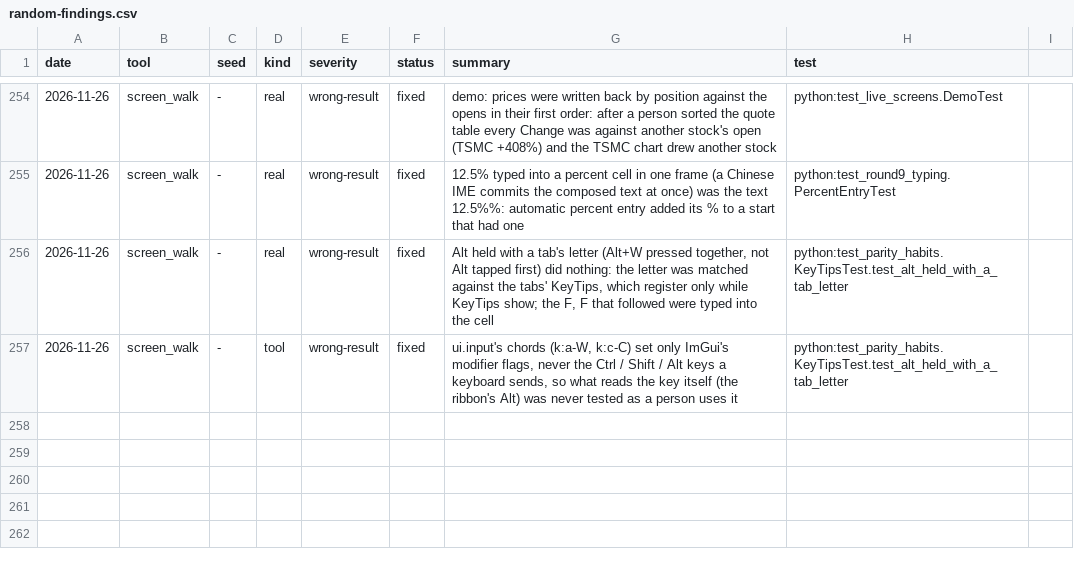
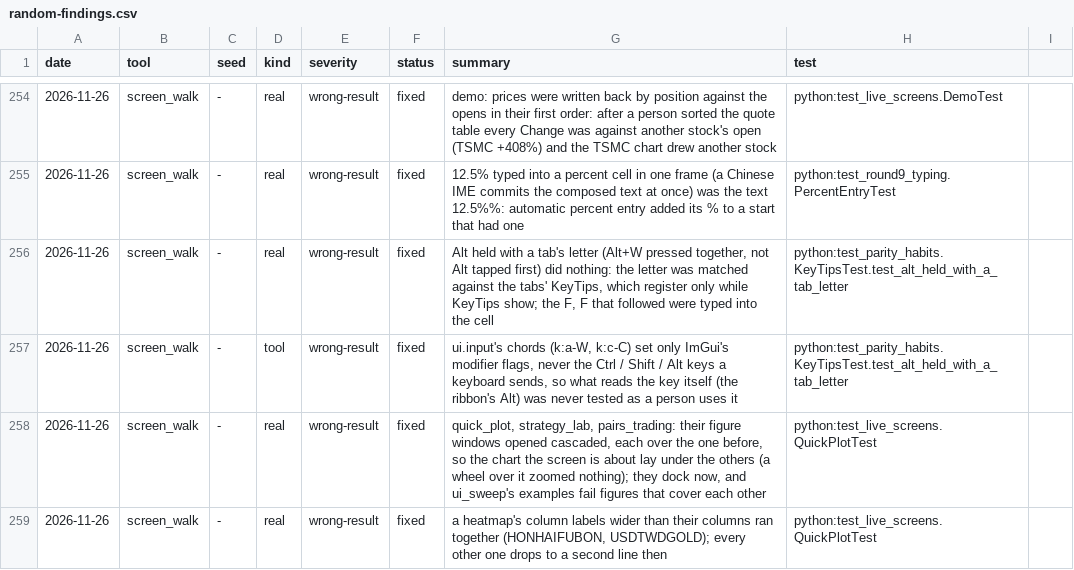
Before and after one commit to ycgrid/ycgrid, a CSV file: docs/random-findings.csv, drawn as a sheet; only a part is shown, gaps mark what is left out.

```diff
--- a/docs/random-findings.csv
+++ b/docs/random-findings.csv
@@ -257 +257,3 @@ date,tool,seed,kind,severity,status,summary,test
 2026-11-26,screen_walk,-,tool,wrong-result,fixed,"ui.input's chords (k:a-W, k:c-C) set only ImGui's modifier flags, never the Ctrl / Shift / Alt keys a keyboard sends, so what reads the key itself (the ribbon's Alt) was never tested as a person uses it",python:test_parity_habits.KeyTipsTest.test_alt_held_with_a_tab_letter
+2026-11-26,screen_walk,-,real,wrong-result,fixed,"quick_plot, strategy_lab, pairs_trading: their figure windows opened cascaded, each over the one before, so the chart the screen is about lay under the others (a wheel over it zoomed nothing); they dock now, and ui_sweep's examples fail figures that cover each other",python:test_live_screens.QuickPlotTest
+2026-11-26,screen_walk,-,real,wrong-result,fixed,"a heatmap's column labels wider than their columns ran together (HONHAIFUBON, USDTWDGOLD); every other one drops to a second line then",python:test_live_screens.QuickPlotTest
```
Also changed, not shown: docs/random-runs.csv, 7 other files.
